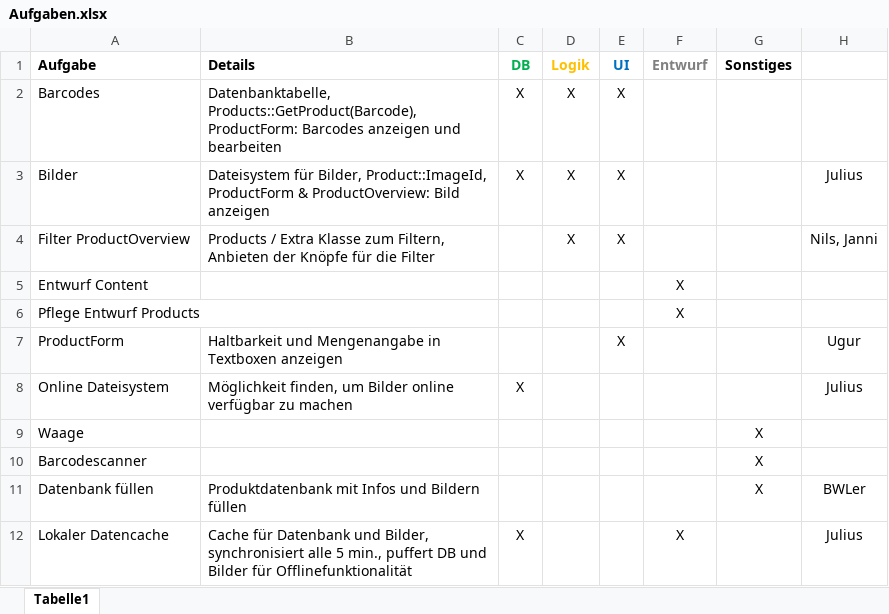
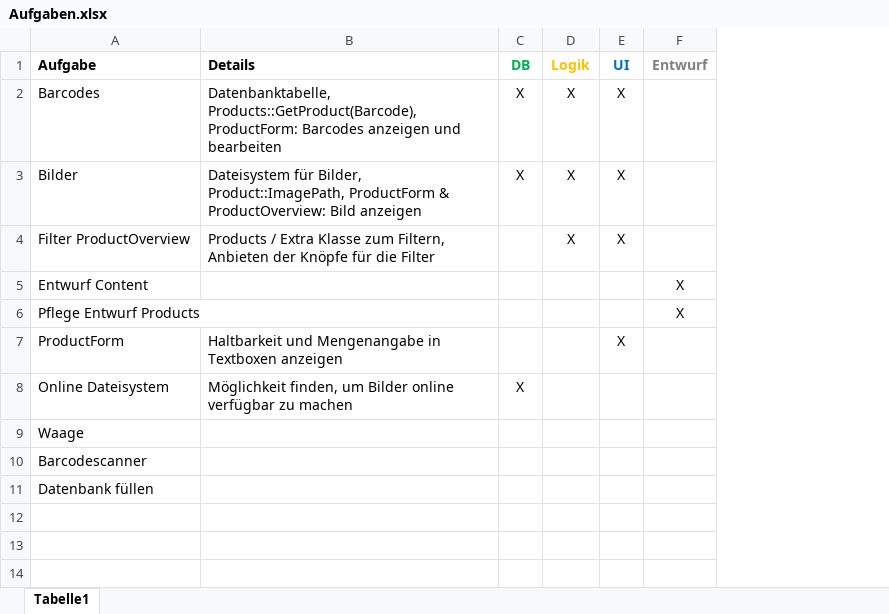
Before and after one commit to juliusbaechle/Smart-ReFITgerator, an Excel workbook: Dokumentation/Aufgaben.xlsx, sheet Tabelle1, drawn as a sheet; values as stored, in another font and other column widths than the file's, no borders; the diff names each change by its address in the sheet, - before the commit and + after, or states it on an @@ line.

Commit message:
Aufgaben nach Priorität sortiert

```diff
--- a/Dokumentation/Aufgaben.xlsx (sheet Tabelle1)
+++ b/Dokumentation/Aufgaben.xlsx (sheet Tabelle1)
-column G (Sonstiges), rows 9-11: all X
-column H, rows 3-11: Julius | Nils, Janni |  |  | Ugur | Julius |  |  | BWLer
-B3 (Details): …für Bilder, Product::ImageId, ProductForm &…
+B3 (Details): …für Bilder, Product::ImagePath, ProductForm &…
-B11 (Details): Produktdatenbank mit Infos und Bildern füllen
+B11 (Details): (empty)
-row 12: Lokaler Datencache | Cache für Datenbank und Bilder, synchronisiert alle 5 min., puffert DB und Bilder für Offlinefunktionalität | X |  |  | X |  | Julius
```
